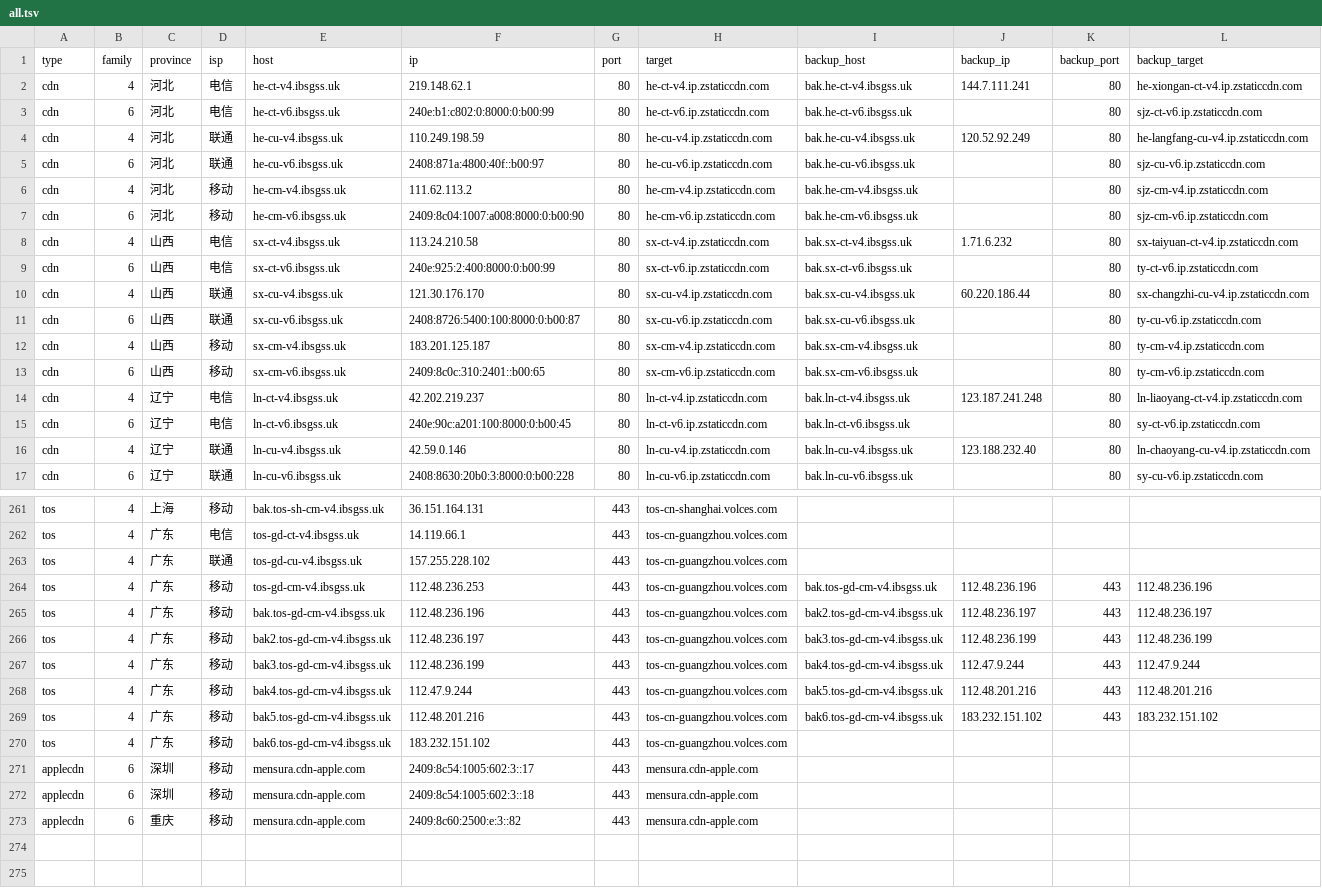
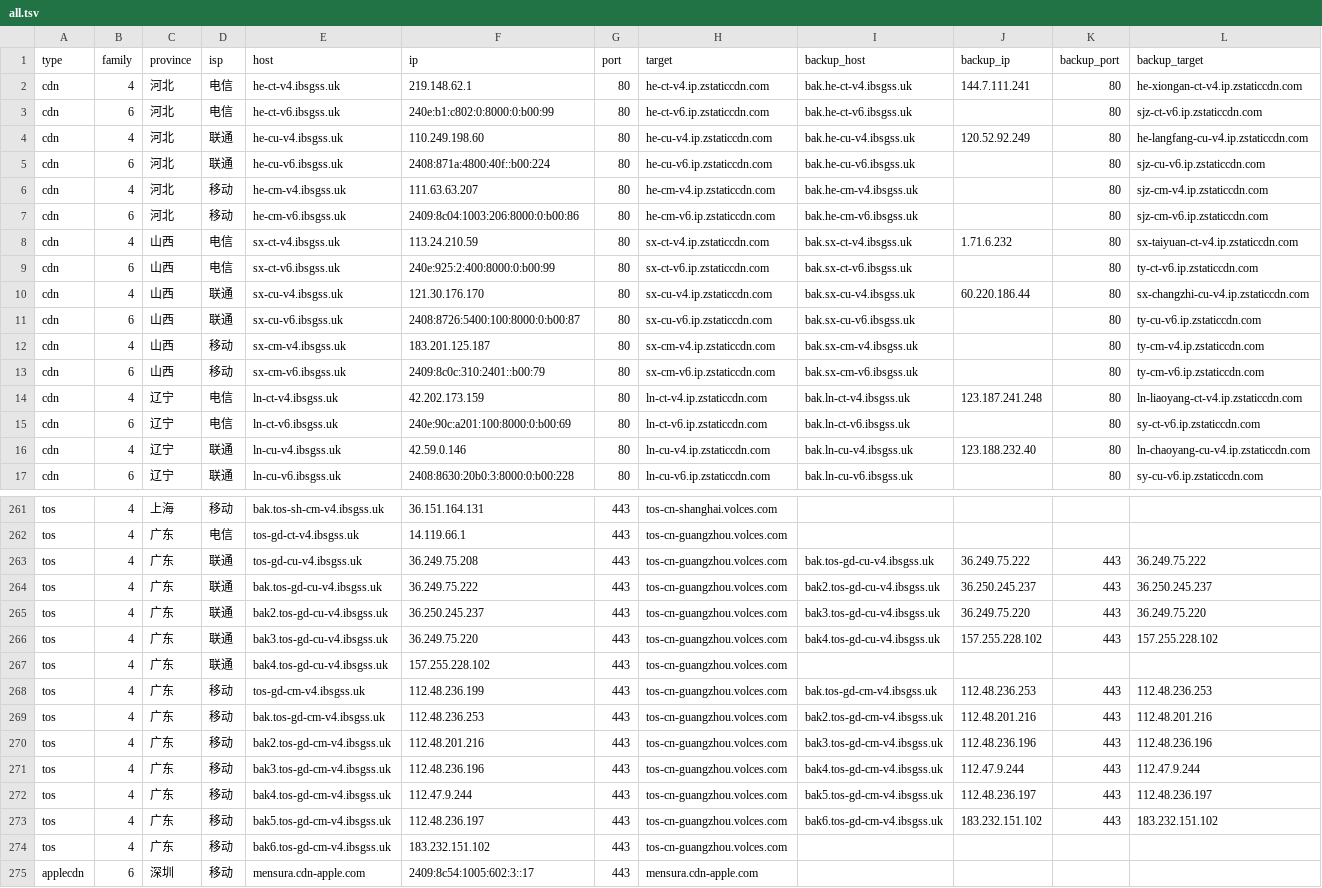
Before and after one commit to Tozward/TcpQuality, a TSV file: nodes/all.tsv, drawn as a sheet; only a part is shown, gaps mark what is left out; the shorter side is filled out with more unchanged rows; the diff covers the shown part only.

```diff
--- a/nodes/all.tsv
+++ b/nodes/all.tsv
@@ -3,7 +3,7 @@ cdn	4	河北	电信	he-ct-v4.ibsgss.uk	219.148.62.1	80	he-ct-v4.ip.zstaticcdn.co
 cdn	6	河北	电信	he-ct-v6.ibsgss.uk	240e:b1:c802:0:8000:0:b00:99	80	he-ct-v6.ip.zstaticcdn.com	bak.he-ct-v6.ibsgss.uk		80	sjz-ct-v6.ip.zstaticcdn.com
-cdn	4	河北	联通	he-cu-v4.ibsgss.uk	110.249.198.59	80	he-cu-v4.ip.zstaticcdn.com	bak.he-cu-v4.ibsgss.uk	120.52.92.249	80	he-langfang-cu-v4.ip.zstaticcdn.com
-cdn	6	河北	联通	he-cu-v6.ibsgss.uk	2408:871a:4800:40f::b00:97	80	he-cu-v6.ip.zstaticcdn.com	bak.he-cu-v6.ibsgss.uk		80	sjz-cu-v6.ip.zstaticcdn.com
-cdn	4	河北	移动	he-cm-v4.ibsgss.uk	111.62.113.2	80	he-cm-v4.ip.zstaticcdn.com	bak.he-cm-v4.ibsgss.uk		80	sjz-cm-v4.ip.zstaticcdn.com
-cdn	6	河北	移动	he-cm-v6.ibsgss.uk	2409:8c04:1007:a008:8000:0:b00:90	80	he-cm-v6.ip.zstaticcdn.com	bak.he-cm-v6.ibsgss.uk		80	sjz-cm-v6.ip.zstaticcdn.com
-cdn	4	山西	电信	sx-ct-v4.ibsgss.uk	113.24.210.58	80	sx-ct-v4.ip.zstaticcdn.com	bak.sx-ct-v4.ibsgss.uk	1.71.6.232	80	sx-taiyuan-ct-v4.ip.zstaticcdn.com
+cdn	4	河北	联通	he-cu-v4.ibsgss.uk	110.249.198.60	80	he-cu-v4.ip.zstaticcdn.com	bak.he-cu-v4.ibsgss.uk	120.52.92.249	80	he-langfang-cu-v4.ip.zstaticcdn.com
+cdn	6	河北	联通	he-cu-v6.ibsgss.uk	2408:871a:4800:40f::b00:224	80	he-cu-v6.ip.zstaticcdn.com	bak.he-cu-v6.ibsgss.uk		80	sjz-cu-v6.ip.zstaticcdn.com
+cdn	4	河北	移动	he-cm-v4.ibsgss.uk	111.63.63.207	80	he-cm-v4.ip.zstaticcdn.com	bak.he-cm-v4.ibsgss.uk		80	sjz-cm-v4.ip.zstaticcdn.com
+cdn	6	河北	移动	he-cm-v6.ibsgss.uk	2409:8c04:1003:206:8000:0:b00:86	80	he-cm-v6.ip.zstaticcdn.com	bak.he-cm-v6.ibsgss.uk		80	sjz-cm-v6.ip.zstaticcdn.com
+cdn	4	山西	电信	sx-ct-v4.ibsgss.uk	113.24.210.59	80	sx-ct-v4.ip.zstaticcdn.com	bak.sx-ct-v4.ibsgss.uk	1.71.6.232	80	sx-taiyuan-ct-v4.ip.zstaticcdn.com
 cdn	6	山西	电信	sx-ct-v6.ibsgss.uk	240e:925:2:400:8000:0:b00:99	80	sx-ct-v6.ip.zstaticcdn.com	bak.sx-ct-v6.ibsgss.uk		80	ty-ct-v6.ip.zstaticcdn.com
@@ -12,5 +12,5 @@ cdn	6	山西	联通	sx-cu-v6.ibsgss.uk	2408:8726:5400:100:8000:0:b00:87	80	sx-cu
 cdn	4	山西	移动	sx-cm-v4.ibsgss.uk	183.201.125.187	80	sx-cm-v4.ip.zstaticcdn.com	bak.sx-cm-v4.ibsgss.uk		80	ty-cm-v4.ip.zstaticcdn.com
-cdn	6	山西	移动	sx-cm-v6.ibsgss.uk	2409:8c0c:310:2401::b00:65	80	sx-cm-v6.ip.zstaticcdn.com	bak.sx-cm-v6.ibsgss.uk		80	ty-cm-v6.ip.zstaticcdn.com
-cdn	4	辽宁	电信	ln-ct-v4.ibsgss.uk	42.202.219.237	80	ln-ct-v4.ip.zstaticcdn.com	bak.ln-ct-v4.ibsgss.uk	123.187.241.248	80	ln-liaoyang-ct-v4.ip.zstaticcdn.com
-cdn	6	辽宁	电信	ln-ct-v6.ibsgss.uk	240e:90c:a201:100:8000:0:b00:45	80	ln-ct-v6.ip.zstaticcdn.com	bak.ln-ct-v6.ibsgss.uk		80	sy-ct-v6.ip.zstaticcdn.com
+cdn	6	山西	移动	sx-cm-v6.ibsgss.uk	2409:8c0c:310:2401::b00:79	80	sx-cm-v6.ip.zstaticcdn.com	bak.sx-cm-v6.ibsgss.uk		80	ty-cm-v6.ip.zstaticcdn.com
+cdn	4	辽宁	电信	ln-ct-v4.ibsgss.uk	42.202.173.159	80	ln-ct-v4.ip.zstaticcdn.com	bak.ln-ct-v4.ibsgss.uk	123.187.241.248	80	ln-liaoyang-ct-v4.ip.zstaticcdn.com
+cdn	6	辽宁	电信	ln-ct-v6.ibsgss.uk	240e:90c:a201:100:8000:0:b00:69	80	ln-ct-v6.ip.zstaticcdn.com	bak.ln-ct-v6.ibsgss.uk		80	sy-ct-v6.ip.zstaticcdn.com
 cdn	4	辽宁	联通	ln-cu-v4.ibsgss.uk	42.59.0.146	80	ln-cu-v4.ip.zstaticcdn.com	bak.ln-cu-v4.ibsgss.uk	123.188.232.40	80	ln-chaoyang-cu-v4.ip.zstaticcdn.com
@@ -262,9 +262,13 @@ tos	4	上海	移动	bak.tos-sh-cm-v4.ibsgss.uk	36.151.164.131	443	tos-cn-shangha
 tos	4	广东	电信	tos-gd-ct-v4.ibsgss.uk	14.119.66.1	443	tos-cn-guangzhou.volces.com				
-tos	4	广东	联通	tos-gd-cu-v4.ibsgss.uk	157.255.228.102	443	tos-cn-guangzhou.volces.com				
-tos	4	广东	移动	tos-gd-cm-v4.ibsgss.uk	112.48.236.253	443	tos-cn-guangzhou.volces.com	bak.tos-gd-cm-v4.ibsgss.uk	112.48.236.196	443	112.48.236.196
-tos	4	广东	移动	bak.tos-gd-cm-v4.ibsgss.uk	112.48.236.196	443	tos-cn-guangzhou.volces.com	bak2.tos-gd-cm-v4.ibsgss.uk	112.48.236.197	443	112.48.236.197
-tos	4	广东	移动	bak2.tos-gd-cm-v4.ibsgss.uk	112.48.236.197	443	tos-cn-guangzhou.volces.com	bak3.tos-gd-cm-v4.ibsgss.uk	112.48.236.199	443	112.48.236.199
-tos	4	广东	移动	bak3.tos-gd-cm-v4.ibsgss.uk	112.48.236.199	443	tos-cn-guangzhou.volces.com	bak4.tos-gd-cm-v4.ibsgss.uk	112.47.9.244	443	112.47.9.244
-tos	4	广东	移动	bak4.tos-gd-cm-v4.ibsgss.uk	112.47.9.244	443	tos-cn-guangzhou.volces.com	bak5.tos-gd-cm-v4.ibsgss.uk	112.48.201.216	443	112.48.201.216
-tos	4	广东	移动	bak5.tos-gd-cm-v4.ibsgss.uk	112.48.201.216	443	tos-cn-guangzhou.volces.com	bak6.tos-gd-cm-v4.ibsgss.uk	183.232.151.102	443	183.232.151.102
+tos	4	广东	联通	tos-gd-cu-v4.ibsgss.uk	36.249.75.208	443	tos-cn-guangzhou.volces.com	bak.tos-gd-cu-v4.ibsgss.uk	36.249.75.222	443	36.249.75.222
+tos	4	广东	联通	bak.tos-gd-cu-v4.ibsgss.uk	36.249.75.222	443	tos-cn-guangzhou.volces.com	bak2.tos-gd-cu-v4.ibsgss.uk	36.250.245.237	443	36.250.245.237
+tos	4	广东	联通	bak2.tos-gd-cu-v4.ibsgss.uk	36.250.245.237	443	tos-cn-guangzhou.volces.com	bak3.tos-gd-cu-v4.ibsgss.uk	36.249.75.220	443	36.249.75.220
+tos	4	广东	联通	bak3.tos-gd-cu-v4.ibsgss.uk	36.249.75.220	443	tos-cn-guangzhou.volces.com	bak4.tos-gd-cu-v4.ibsgss.uk	157.255.228.102	443	157.255.228.102
+tos	4	广东	联通	bak4.tos-gd-cu-v4.ibsgss.uk	157.255.228.102	443	tos-cn-guangzhou.volces.com				
+tos	4	广东	移动	tos-gd-cm-v4.ibsgss.uk	112.48.236.199	443	tos-cn-guangzhou.volces.com	bak.tos-gd-cm-v4.ibsgss.uk	112.48.236.253	443	112.48.236.253
+tos	4	广东	移动	bak.tos-gd-cm-v4.ibsgss.uk	112.48.236.253	443	tos-cn-guangzhou.volces.com	bak2.tos-gd-cm-v4.ibsgss.uk	112.48.201.216	443	112.48.201.216
+tos	4	广东	移动	bak2.tos-gd-cm-v4.ibsgss.uk	112.48.201.216	443	tos-cn-guangzhou.volces.com	bak3.tos-gd-cm-v4.ibsgss.uk	112.48.236.196	443	112.48.236.196
+tos	4	广东	移动	bak3.tos-gd-cm-v4.ibsgss.uk	112.48.236.196	443	tos-cn-guangzhou.volces.com	bak4.tos-gd-cm-v4.ibsgss.uk	112.47.9.244	443	112.47.9.244
+tos	4	广东	移动	bak4.tos-gd-cm-v4.ibsgss.uk	112.47.9.244	443	tos-cn-guangzhou.volces.com	bak5.tos-gd-cm-v4.ibsgss.uk	112.48.236.197	443	112.48.236.197
+tos	4	广东	移动	bak5.tos-gd-cm-v4.ibsgss.uk	112.48.236.197	443	tos-cn-guangzhou.volces.com	bak6.tos-gd-cm-v4.ibsgss.uk	183.232.151.102	443	183.232.151.102
 tos	4	广东	移动	bak6.tos-gd-cm-v4.ibsgss.uk	183.232.151.102	443	tos-cn-guangzhou.volces.com				
```
Also changed, not shown: 51 edited cells elsewhere in this file, nodes/cdn.tsv, nodes/cernet.tsv, 3 other files.
